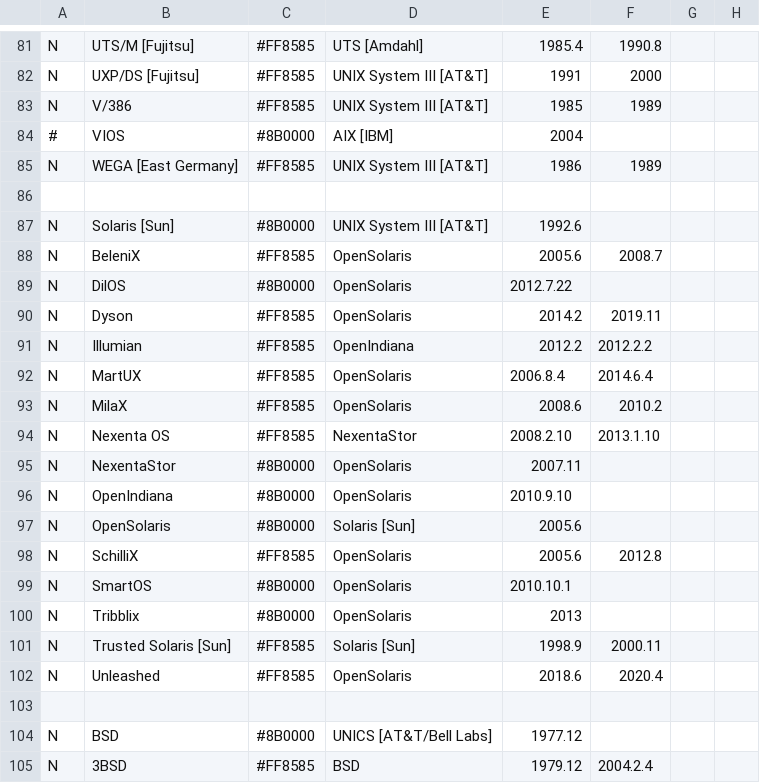
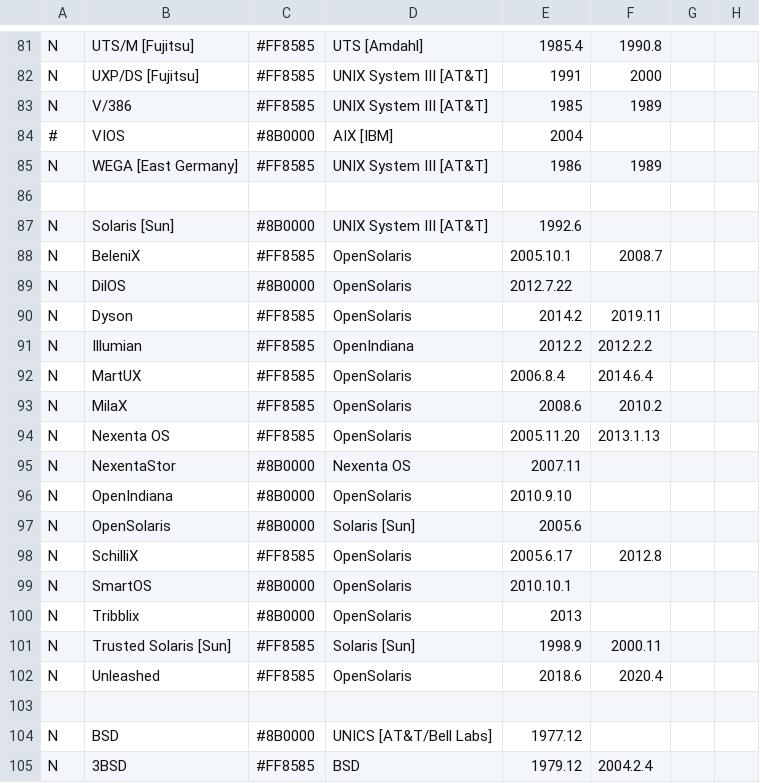
Before and after one commit to eylenburg/os-family-tree, a CSV file: Eylenburg_Operating_System_Timeline_Family_Tree.csv, drawn as a sheet; only a part is shown, gaps mark what is left out; the diff names each change by its address in the sheet, - before the commit and + after, or states it on an @@ line.

Commit message:
Update Eylenburg_Operating_System_Timeline_Family_Tree.csv
Nexenta OS was released on November 20 of 2005.
Turns out NexentaStor is based on Nexenta OS.
Fixed BeleniX and SchilliX dates.
https://web.archive.org/web/20060213160922/http://www.gnusolaris.org/gswiki/more_news
https://distroslist.vargux.org/index.php/OpenSolaris

```diff
--- a/Eylenburg_Operating_System_Timeline_Family_Tree.csv
+++ b/Eylenburg_Operating_System_Timeline_Family_Tree.csv
-E88: 2005.6
+E88: 2005.10.1
-D94: NexentaStor
+D94: OpenSolaris
-E94: 2008.2.10
+E94: 2005.11.20
-F94: 2013.1.10
+F94: 2013.1.13
-D95: OpenSolaris
+D95: Nexenta OS
-E98: 2005.6
+E98: 2005.6.17
```
